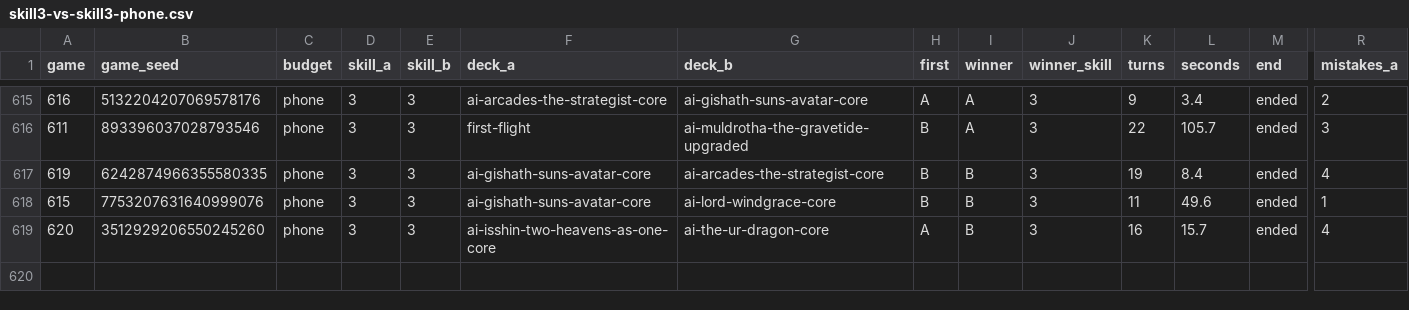
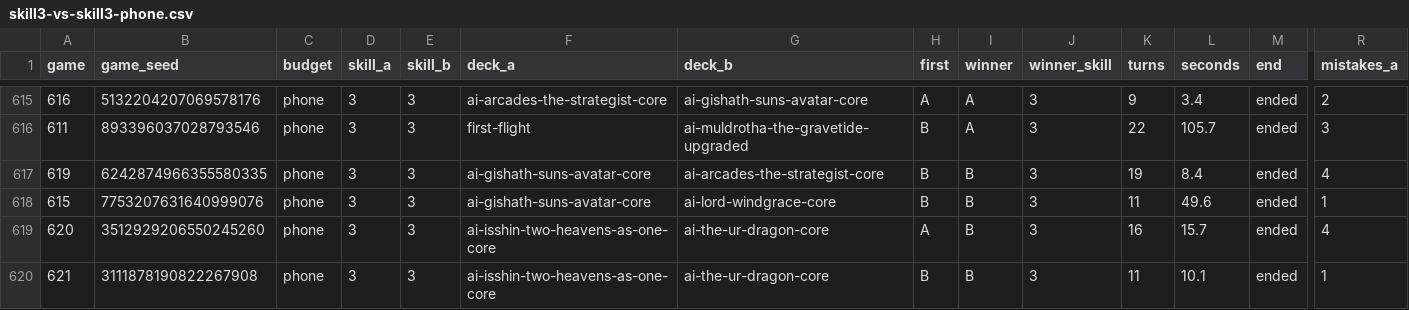
Before and after one commit to ineedsomesleep5/MagicMobile, a CSV file: docs/cloud/power-results/batch-h/skill3-vs-skill3-phone.csv, drawn as a sheet; only a part is shown, gaps mark what is left out; rows hold the shown columns only; the diff names each change by its address in the sheet, - before the commit and + after, or states it on an @@ line.

```diff
--- a/docs/cloud/power-results/batch-h/skill3-vs-skill3-phone.csv
+++ b/docs/cloud/power-results/batch-h/skill3-vs-skill3-phone.csv
+row 620: 621 | 3111878190822267908 | phone | 3 | 3 | ai-isshin-two-heavens-as-one-core | ai-the-ur-dragon-core | B | B | 3 | 11 | 10.1 | ended | 1
```
